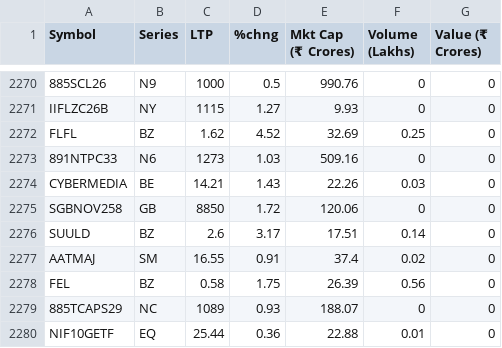
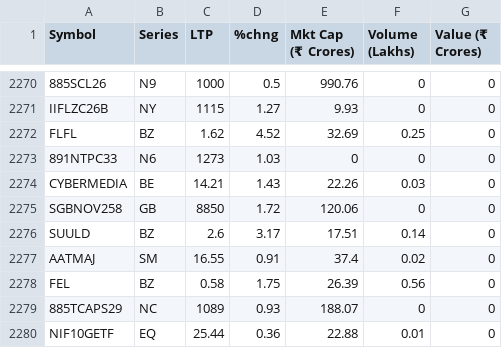
Before and after one commit to KAIF-0/NSE-Scrapping-Automation, a CSV file: downloads/Advance.csv, drawn as a sheet; only a part is shown, gaps mark what is left out.

```diff
--- a/downloads/Advance.csv
+++ b/downloads/Advance.csv
@@ -2272,3 +2272,3 @@ IIFLZC26B,NY,1115,1.27,9.93,0,0
 FLFL,BZ,1.62,4.52,32.69,0.25,0
-891NTPC33,N6,1273,1.03,509.16,0,0
+891NTPC33,N6,1273,1.03,0,0,0
 CYBERMEDIA,BE,14.21,1.43,22.26,0.03,0
```
Also changed, not shown: 1 other file.
